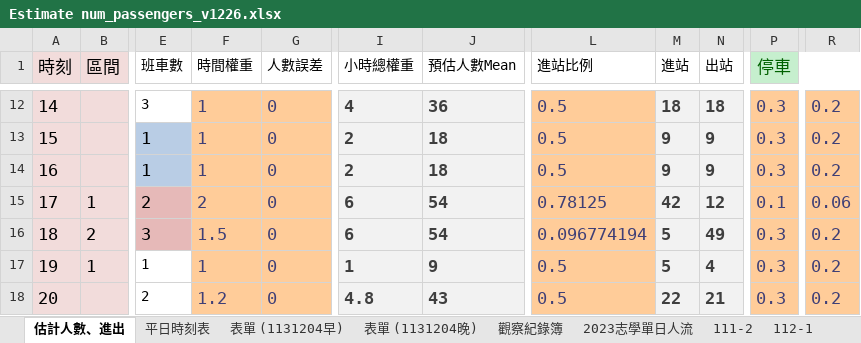
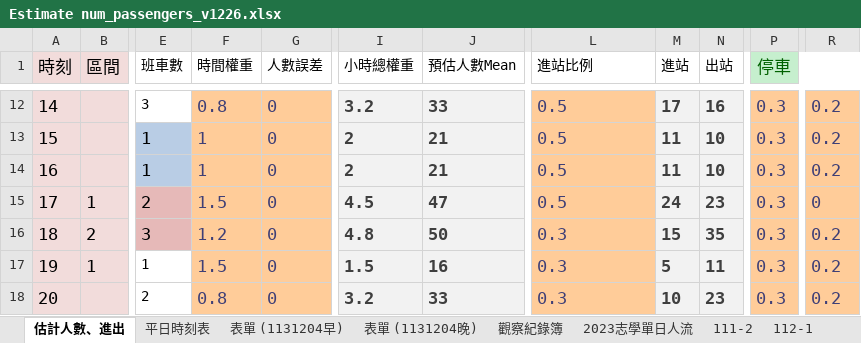
Before and after one commit to Josh-test-lab/parking-lot-simulation, an Excel workbook: dataset/after_collation/Estimate num_passengers_v1226.xlsx, sheet 估計人數、進出, drawn as a sheet; only a part is shown, gaps mark what is left out; values as stored, in another font and other column widths than the file's, no borders; charts and pictures not drawn; the diff covers the shown part only; the diff names each change by its address in the sheet, - before the commit and + after, or states it on an @@ line.

```diff
--- a/dataset/after_collation/Estimate num_passengers_v1226.xlsx (sheet 估計人數、進出)
+++ b/dataset/after_collation/Estimate num_passengers_v1226.xlsx (sheet 估計人數、進出)
-F12 (時間權重): 1
+F12 (時間權重): 0.8
-I12 (小時總權重): 4
+I12 (小時總權重): 3.2
-J12 (預估人數Mean): 36
+J12 (預估人數Mean): 33
-M12 (進站): 18
+M12 (進站): 17
-N12 (出站): 18
+N12 (出站): 16
-J13:J14 (預估人數Mean): 18
+J13:J14 (預估人數Mean): 21
-M13:M14 (進站): 9
+M13:M14 (進站): 11
-N13:N14 (出站): 9
+N13:N14 (出站): 10
-F15 (時間權重): 2
+F15 (時間權重): 1.5
-I15 (小時總權重): 6
+I15 (小時總權重): 4.5
-J15 (預估人數Mean): 54
+J15 (預估人數Mean): 47
-L15 (進站比例): 0.78125
+L15 (進站比例): 0.5
-M15 (進站): 42
+M15 (進站): 24
-N15 (出站): 12
+N15 (出站): 23
-P15 (停車): 0.1
+P15 (停車): 0.3
-R15: 0.06
+R15: 0
-F16 (時間權重): 1.5
+F16 (時間權重): 1.2
-I16 (小時總權重): 6
+I16 (小時總權重): 4.8
-J16 (預估人數Mean): 54
+J16 (預估人數Mean): 50
-L16 (進站比例): 0.096774194
+L16 (進站比例): 0.3
-M16 (進站): 5
+M16 (進站): 15
-N16 (出站): 49
+N16 (出站): 35
-F17 (時間權重): 1
+F17 (時間權重): 1.5
-I17 (小時總權重): 1
+I17 (小時總權重): 1.5
-J17 (預估人數Mean): 9
+J17 (預估人數Mean): 16
-L17:L18 (進站比例): 0.5
+L17:L18 (進站比例): 0.3
-N17 (出站): 4
+N17 (出站): 11
-F18 (時間權重): 1.2
+F18 (時間權重): 0.8
-I18 (小時總權重): 4.8
+I18 (小時總權重): 3.2
-J18 (預估人數Mean): 43
+J18 (預估人數Mean): 33
-M18 (進站): 22
+M18 (進站): 10
-N18 (出站): 21
+N18 (出站): 23
```
Also changed, not shown: 3 added rows, 3 removed rows and 44 edited cells elsewhere in this sheet, sheet 2024志學單日人流, sheet 平日時刻表, charts or pictures.
